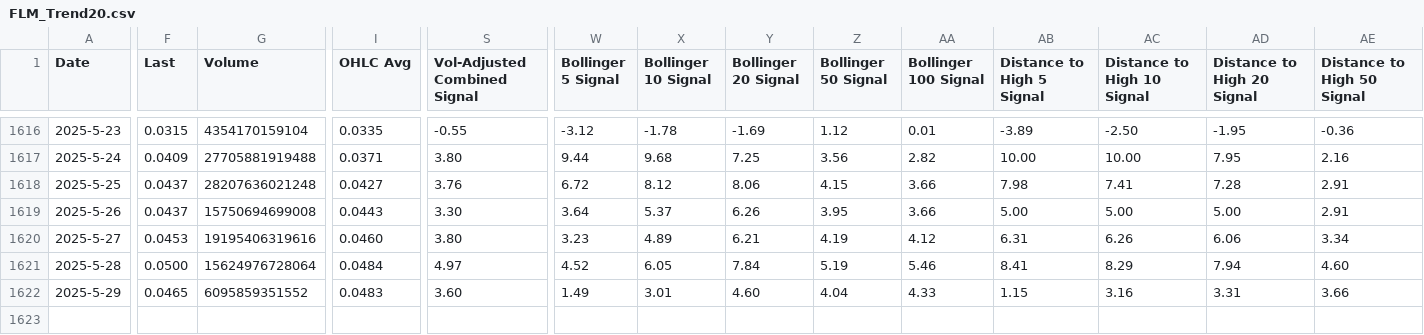
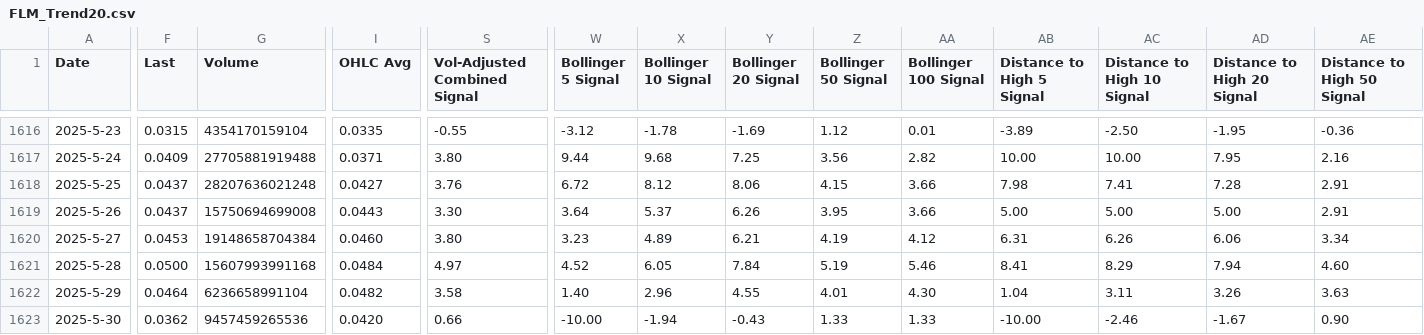
Before and after one commit to QV2000/crypto-trend-data, a CSV file: data/FLM_Trend20.csv, drawn as a sheet; only a part is shown, gaps mark what is left out; rows hold the shown columns only; the diff covers the shown part only; the diff names each change by its address in the sheet, - before the commit and + after, or states it on an @@ line.

Commit message:
Add trend data: FLM_Trend20.csv

```diff
--- a/data/FLM_Trend20.csv
+++ b/data/FLM_Trend20.csv
-G1620 (Volume): 19195406319616
+G1620 (Volume): 19148658704384
-G1621 (Volume): 15624976728064
+G1621 (Volume): 15607993991168
-F1622 (Last): 0.0465
+F1622 (Last): 0.0464
-G1622 (Volume): 6095859351552
+G1622 (Volume): 6236658991104
-I1622 (OHLC Avg): 0.0483
+I1622 (OHLC Avg): 0.0482
-S1622 (Vol-Adjusted Combined Signal): 3.60
+S1622 (Vol-Adjusted Combined Signal): 3.58
-W1622 (Bollinger 5 Signal): 1.49
+W1622 (Bollinger 5 Signal): 1.40
-X1622 (Bollinger 10 Signal): 3.01
+X1622 (Bollinger 10 Signal): 2.96
-Y1622 (Bollinger 20 Signal): 4.60
+Y1622 (Bollinger 20 Signal): 4.55
-Z1622 (Bollinger 50 Signal): 4.04
+Z1622 (Bollinger 50 Signal): 4.01
-AA1622 (Bollinger 100 Signal): 4.33
+AA1622 (Bollinger 100 Signal): 4.30
-AB1622 (Distance to High 5 Signal): 1.15
+AB1622 (Distance to High 5 Signal): 1.04
-AC1622 (Distance to High 10 Signal): 3.16
+AC1622 (Distance to High 10 Signal): 3.11
-AD1622 (Distance to High 20 Signal): 3.31
+AD1622 (Distance to High 20 Signal): 3.26
-AE1622 (Distance to High 50 Signal): 3.66
+AE1622 (Distance to High 50 Signal): 3.63
+row 1623: 2025-5-30 | 0.0362 | 9457459265536 | 0.0420 | 0.66 | -10.00 | -1.94 | -0.43 | 1.33 | 1.33 | -10.00 | -2.46 | -1.67 | 0.90
```
Also changed, not shown: 1 edited cell elsewhere in this file.
